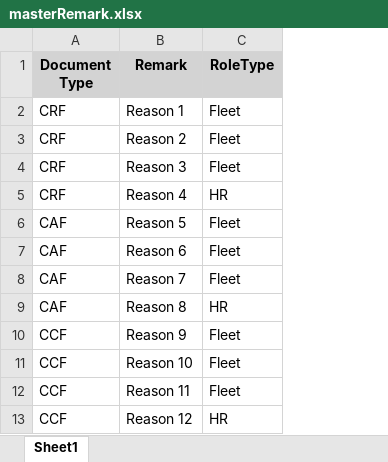
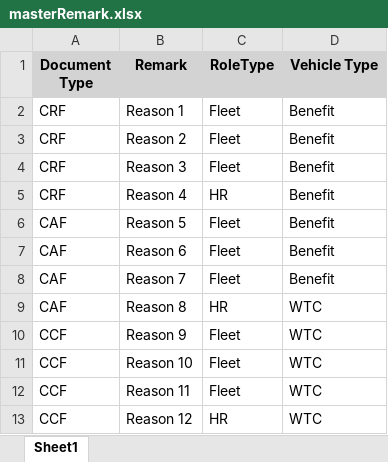
Before and after one commit to donimuzur/hms-fms, an Excel workbook: FMS.Website/files_upload/masterRemark.xlsx, sheet Sheet1, drawn as a sheet; values as stored, in another font and other column widths than the file's, no borders; the diff names each change by its address in the sheet, - before the commit and + after, or states it on an @@ line.

Commit message:
fix mst_pricelist fix mst_remark add VehicleType fix ctf Remark by VehicleType

```diff
--- a/FMS.Website/files_upload/masterRemark.xlsx (sheet Sheet1)
+++ b/FMS.Website/files_upload/masterRemark.xlsx (sheet Sheet1)
+column D (Vehicle Type), rows 2-13: Benefit | Benefit | Benefit | Benefit | Benefit | Benefit | Benefit | WTC | WTC | WTC | WTC | WTC
```
Also changed, not shown: 20 other files.
